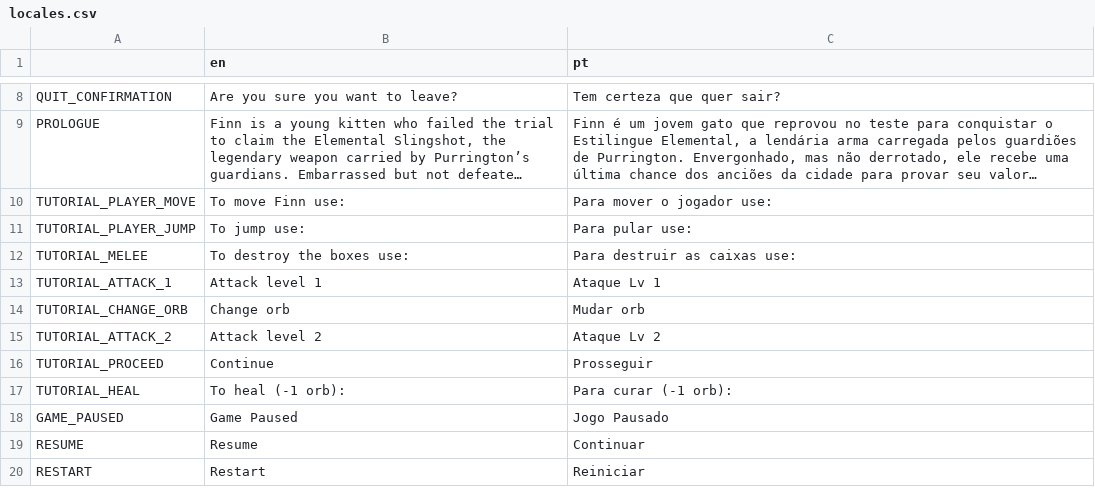
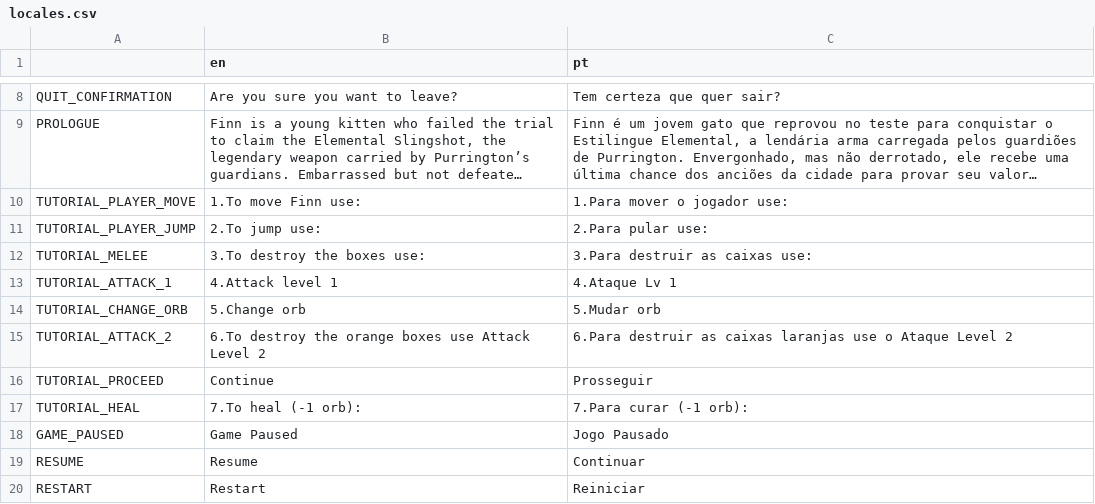
Before and after one commit to juliohq/action-platformer-joaojcsb, a CSV file: locales/locales.csv, drawn as a sheet; only a part is shown, gaps mark what is left out; long unchanged cells end in …; the diff names each change by its address in the sheet, - before the commit and + after, or states it on an @@ line.

Commit message:
Add orange box

```diff
--- a/locales/locales.csv
+++ b/locales/locales.csv
-B10 (en): To move Finn use:
+B10 (en): 1.To move Finn use:
-C10 (pt): Para mover o jogador use:
+C10 (pt): 1.Para mover o jogador use:
-B11 (en): To jump use:
+B11 (en): 2.To jump use:
-C11 (pt): Para pular use:
+C11 (pt): 2.Para pular use:
-B12 (en): To destroy the boxes use:
+B12 (en): 3.To destroy the boxes use:
-C12 (pt): Para destruir as caixas use:
+C12 (pt): 3.Para destruir as caixas use:
-B13 (en): Attack level 1
+B13 (en): 4.Attack level 1
-C13 (pt): Ataque Lv 1
+C13 (pt): 4.Ataque Lv 1
-B14 (en): Change orb
+B14 (en): 5.Change orb
-C14 (pt): Mudar orb
+C14 (pt): 5.Mudar orb
-B15 (en): Attack level 2
+B15 (en): 6.To destroy the orange boxes use Attack Level 2
-C15 (pt): Ataque Lv 2
+C15 (pt): 6.Para destruir as caixas laranjas use o Ataque Level 2
-B17 (en): To heal (-1 orb):
+B17 (en): 7.To heal (-1 orb):
-C17 (pt): Para curar (-1 orb):
+C17 (pt): 7.Para curar (-1 orb):
```
Also changed, not shown: 20 other files.
